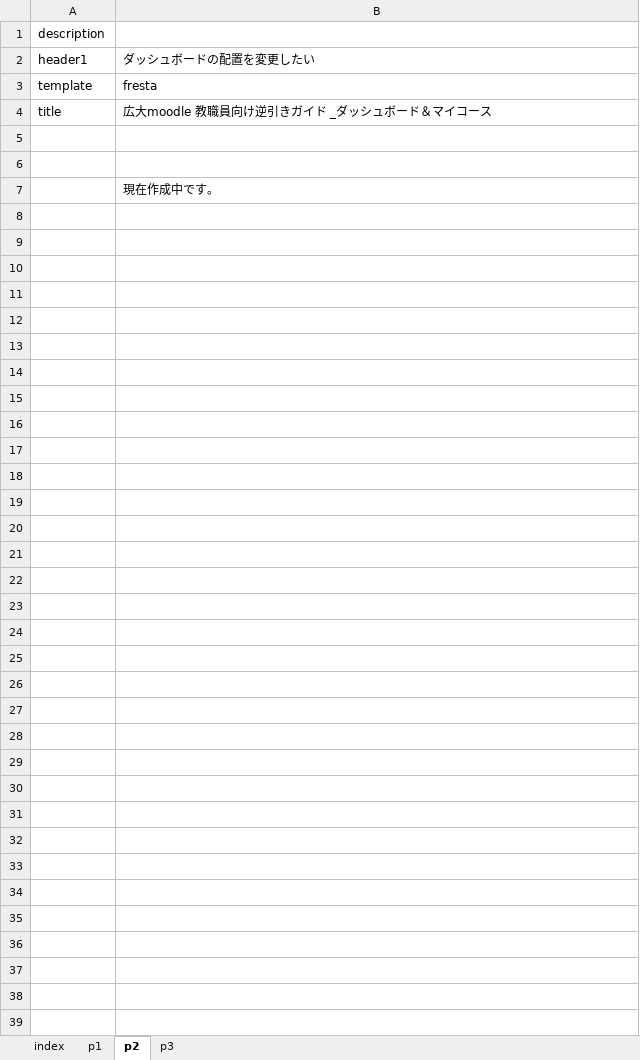
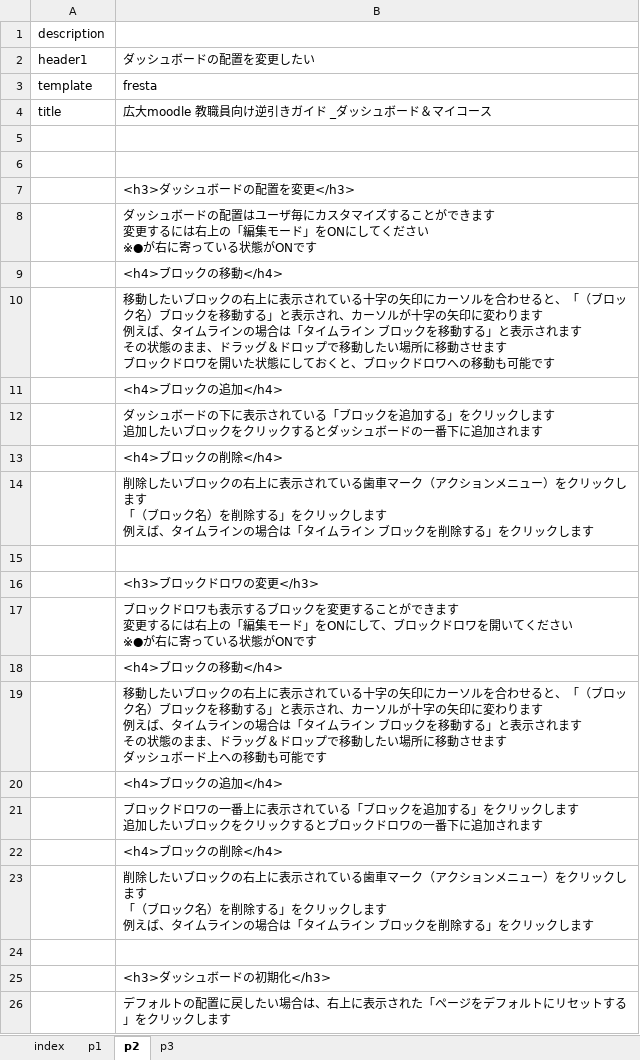
Before and after one commit to imc-lms-adm/support-vle-man, an Excel workbook: revref_dashboad.xlsx, sheet p2, drawn as a sheet; values as stored, in another font and other column widths than the file's, no borders; ↵ is a line break in a cell; the diff names each change by its address in the sheet, - before the commit and + after, or states it on an @@ line.

Commit message:
Add files via upload

```diff
--- a/revref_dashboad.xlsx (sheet p2)
+++ b/revref_dashboad.xlsx (sheet p2)
-B7: 現在作成中です。
+B7: <h3>ダッシュボードの配置を変更</h3>
+row 8:  | ダッシュボードの配置はユーザ毎にカスタマイズすることができます ↵ 変更するには右上の「編集モード」をONにしてください ↵ ※●が右に寄っている状態がONです
+row 9:  | <h4>ブロックの移動</h4>
+row 10:  | 移動したいブロックの右上に表示されている十字の矢印にカーソルを合わせると、「（ブロック名）ブロックを移動する」と表示され、カーソルが十字の矢印に変わります ↵ 例えば、タイムラインの場合は「タイムライン ブロックを移動する」と表示されます ↵ その状態のまま、ドラッグ＆ドロップで移動したい場所に移動させます ↵ ブロックドロワを開いた状態にしておくと、ブロックドロワへの移動も可能です
+row 11:  | <h4>ブロックの追加</h4>
+row 12:  | ダッシュボードの下に表示されている「ブロックを追加する」をクリックします ↵ 追加したいブロックをクリックするとダッシュボードの一番下に追加されます
+row 13:  | <h4>ブロックの削除</h4>
+row 14:  | 削除したいブロックの右上に表示されている歯車マーク（アクションメニュー）をクリックします ↵ 「（ブロック名）を削除する」をクリックします ↵ 例えば、タイムラインの場合は「タイムライン ブロックを削除する」をクリックします
+row 15: (empty)
+row 16:  | <h3>ブロックドロワの変更</h3>
+row 17:  | ブロックドロワも表示するブロックを変更することができます ↵ 変更するには右上の「編集モード」をONにして、ブロックドロワを開いてください ↵ ※●が右に寄っている状態がONです
+row 18:  | <h4>ブロックの移動</h4>
+row 19:  | 移動したいブロックの右上に表示されている十字の矢印にカーソルを合わせると、「（ブロック名）ブロックを移動する」と表示され、カーソルが十字の矢印に変わります ↵ 例えば、タイムラインの場合は「タイムライン ブロックを移動する」と表示されます ↵ その状態のまま、ドラッグ＆ドロップで移動したい場所に移動させます ↵ ダッシュボード上への移動も可能です
+row 20:  | <h4>ブロックの追加</h4>
+row 21:  | ブロックドロワの一番上に表示されている「ブロックを追加する」をクリックします ↵ 追加したいブロックをクリックするとブロックドロワの一番下に追加されます
+row 22:  | <h4>ブロックの削除</h4>
+row 23:  | 削除したいブロックの右上に表示されている歯車マーク（アクションメニュー）をクリックします ↵ 「（ブロック名）を削除する」をクリックします ↵ 例えば、タイムラインの場合は「タイムライン ブロックを削除する」をクリックします
+row 24: (empty)
+row 25:  | <h3>ダッシュボードの初期化</h3>
+row 26:  | デフォルトの配置に戻したい場合は、右上に表示された「ページをデフォルトにリセットする」をクリックします
```
Also changed, not shown: sheet p1.
